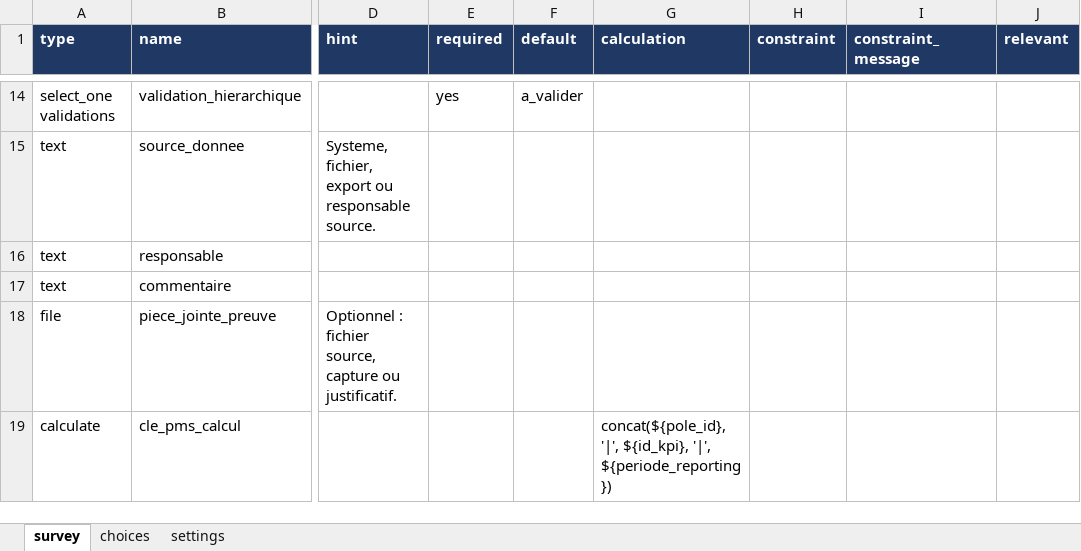
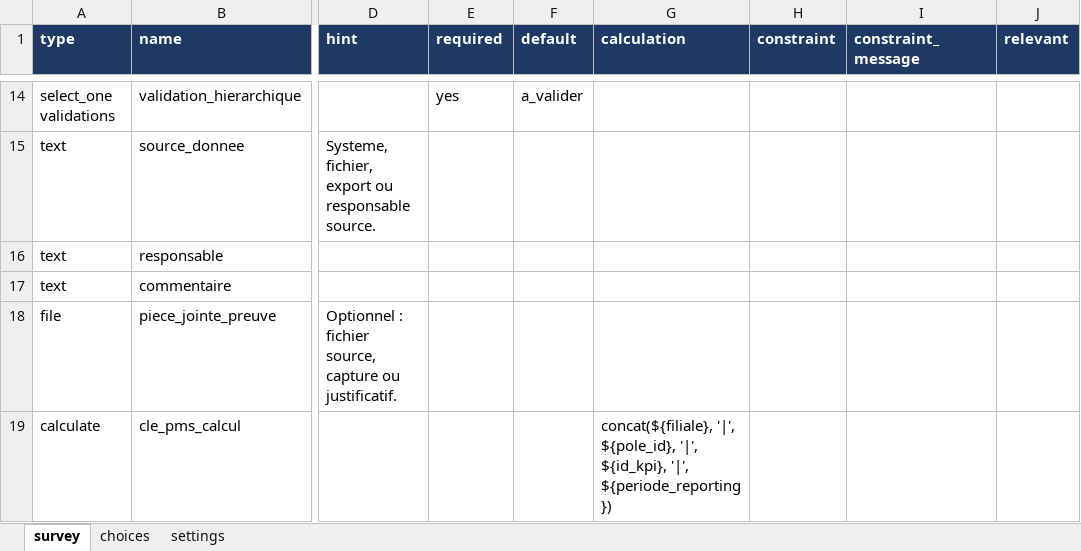
Before and after one commit to jocelindev/pms-gmc-platform, an Excel workbook: kobo_forms/PMS_GMC_Formulaire_2_Donnees_Calcul_Journalieres_2026.xlsx, sheet survey, drawn as a sheet; only a part is shown, gaps mark what is left out; values as stored, in another font and other column widths than the file's, no borders; the diff names each change by its address in the sheet, - before the commit and + after, or states it on an @@ line.

Commit message:
Align KPI forms with country scope

```diff
--- a/kobo_forms/PMS_GMC_Formulaire_2_Donnees_Calcul_Journalieres_2026.xlsx (sheet survey)
+++ b/kobo_forms/PMS_GMC_Formulaire_2_Donnees_Calcul_Journalieres_2026.xlsx (sheet survey)
-G19 (calculation): concat(${pole_id}, '|', ${id_kpi},…
+G19 (calculation): concat(${filiale}, '|', ${pole_id}, '|', ${id_kpi},…
```
Also changed, not shown: sheet settings, 8 other files.
